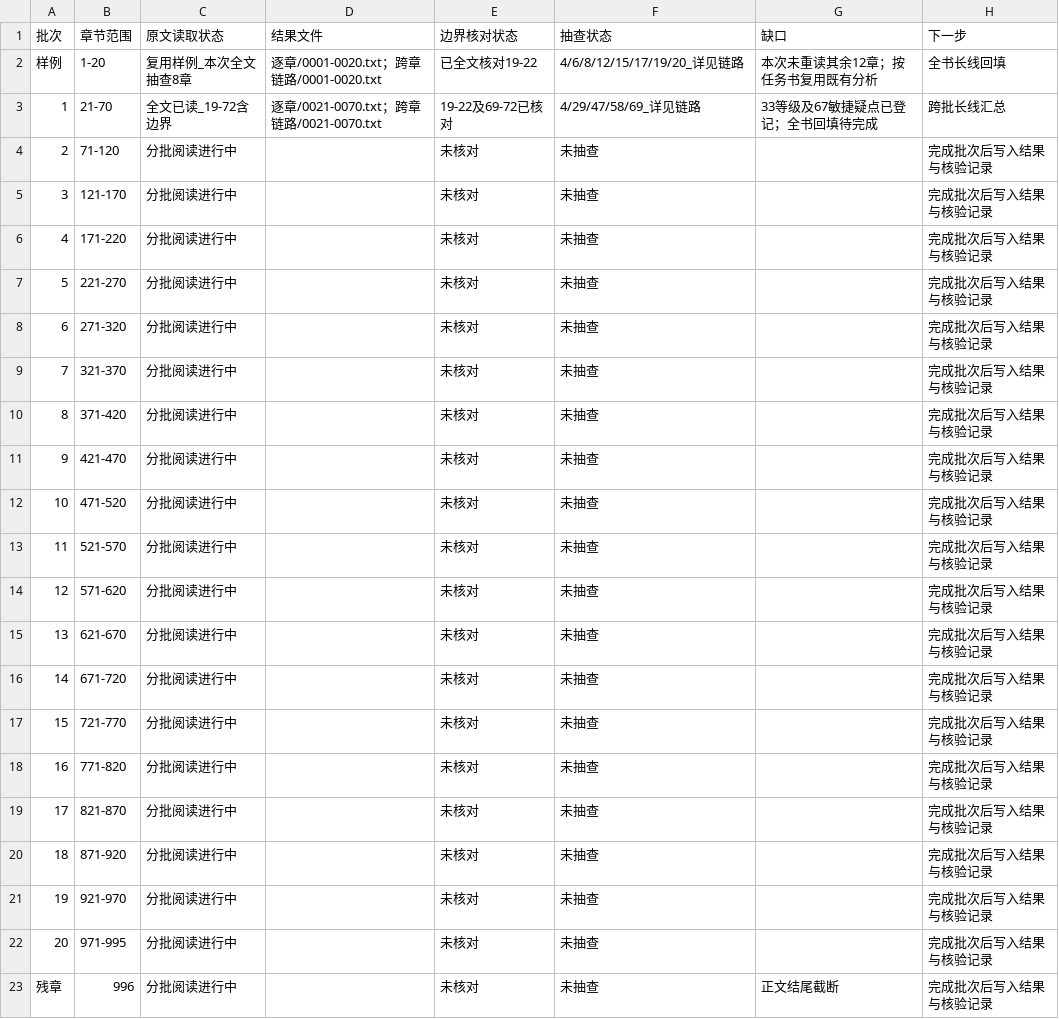
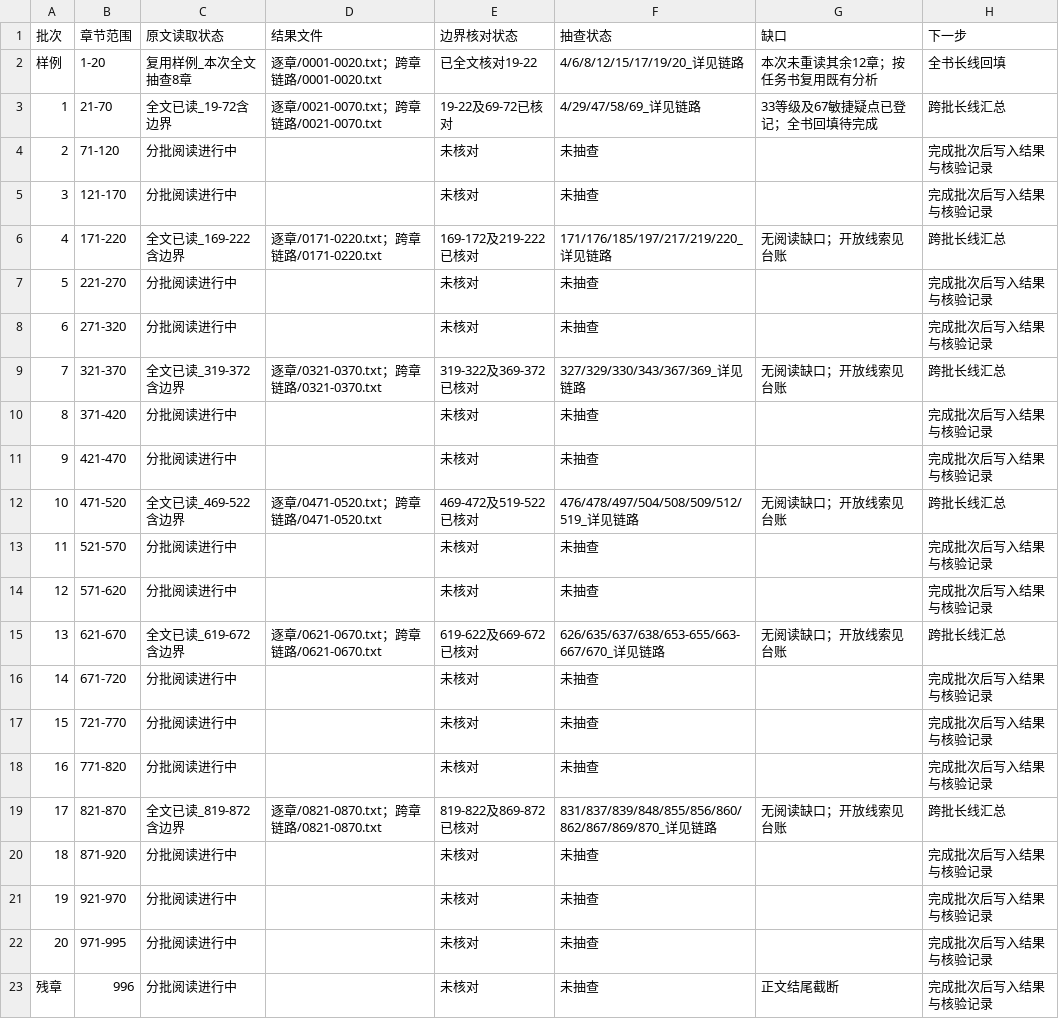
Before and after one commit to uniquenesssta/ki, a CSV file: 全书叙事审计/审计结果/进度记录.csv, drawn as a sheet.

```diff
--- a/全书叙事审计/审计结果/进度记录.csv
+++ b/全书叙事审计/审计结果/进度记录.csv
@@ -5,12 +5,12 @@
 3,121-170,分批阅读进行中,,未核对,未抽查,,完成批次后写入结果与核验记录
-4,171-220,分批阅读进行中,,未核对,未抽查,,完成批次后写入结果与核验记录
+4,171-220,全文已读_169-222含边界,逐章/0171-0220.txt；跨章链路/0171-0220.txt,169-172及219-222已核对,171/176/185/197/217/219/220_详见链路,无阅读缺口；开放线索见台账,跨批长线汇总
 5,221-270,分批阅读进行中,,未核对,未抽查,,完成批次后写入结果与核验记录
 6,271-320,分批阅读进行中,,未核对,未抽查,,完成批次后写入结果与核验记录
-7,321-370,分批阅读进行中,,未核对,未抽查,,完成批次后写入结果与核验记录
+7,321-370,全文已读_319-372含边界,逐章/0321-0370.txt；跨章链路/0321-0370.txt,319-322及369-372已核对,327/329/330/343/367/369_详见链路,无阅读缺口；开放线索见台账,跨批长线汇总
 8,371-420,分批阅读进行中,,未核对,未抽查,,完成批次后写入结果与核验记录
 9,421-470,分批阅读进行中,,未核对,未抽查,,完成批次后写入结果与核验记录
-10,471-520,分批阅读进行中,,未核对,未抽查,,完成批次后写入结果与核验记录
+10,471-520,全文已读_469-522含边界,逐章/0471-0520.txt；跨章链路/0471-0520.txt,469-472及519-522已核对,476/478/497/504/508/509/512/519_详见链路,无阅读缺口；开放线索见台账,跨批长线汇总
 11,521-570,分批阅读进行中,,未核对,未抽查,,完成批次后写入结果与核验记录
 12,571-620,分批阅读进行中,,未核对,未抽查,,完成批次后写入结果与核验记录
-13,621-670,分批阅读进行中,,未核对,未抽查,,完成批次后写入结果与核验记录
+13,621-670,全文已读_619-672含边界,逐章/0621-0670.txt；跨章链路/0621-0670.txt,619-622及669-672已核对,626/635/637/638/653-655/663-667/670_详见链路,无阅读缺口；开放线索见台账,跨批长线汇总
 14,671-720,分批阅读进行中,,未核对,未抽查,,完成批次后写入结果与核验记录
@@ -18,3 +18,3 @@
 16,771-820,分批阅读进行中,,未核对,未抽查,,完成批次后写入结果与核验记录
-17,821-870,分批阅读进行中,,未核对,未抽查,,完成批次后写入结果与核验记录
+17,821-870,全文已读_819-872含边界,逐章/0821-0870.txt；跨章链路/0821-0870.txt,819-822及869-872已核对,831/837/839/848/855/856/860/862/867/869/870_详见链路,无阅读缺口；开放线索见台账,跨批长线汇总
 18,871-920,分批阅读进行中,,未核对,未抽查,,完成批次后写入结果与核验记录
```
Also changed, not shown: 10 other files.
